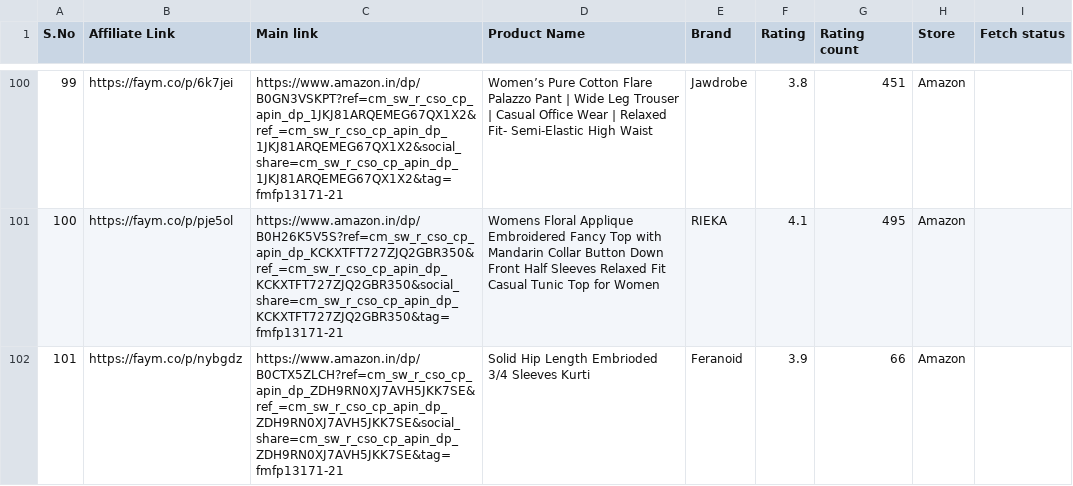
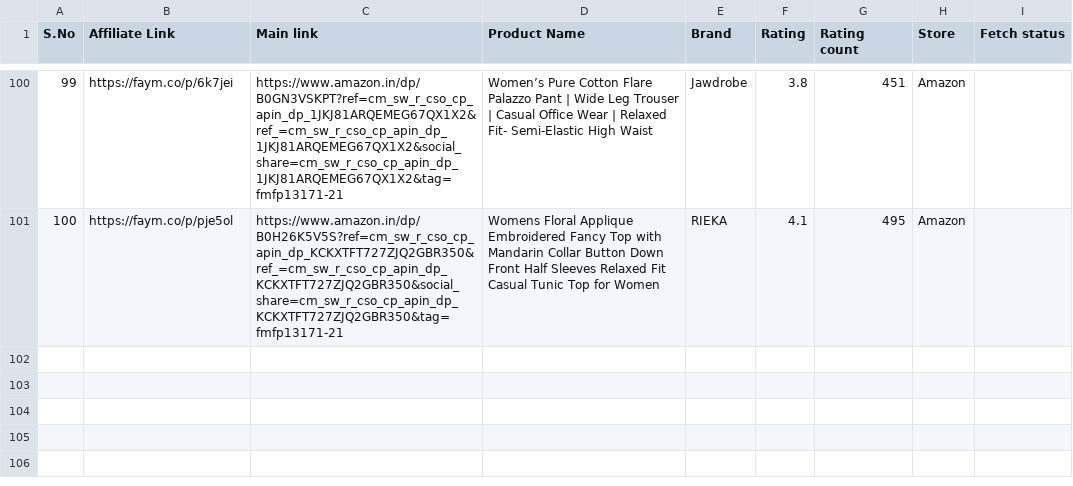
Before and after one commit to nikhileshv98-pixel/nikkis_universe, a CSV file: products.csv, drawn as a sheet; only a part is shown, gaps mark what is left out; the diff names each change by its address in the sheet, - before the commit and + after, or states it on an @@ line.

```diff
--- a/products.csv
+++ b/products.csv
-row 102: 101 | https://faym.co/p/nybgdz | https://www.amazon.in/dp/B0CTX5ZLCH?ref=cm_sw_r_cso_cp_apin_dp_ZDH9RN0XJ7AVH5JKK7SE&ref_=cm_sw_r_cso_cp_apin_dp_ZDH9RN0XJ7AVH5JKK7SE&social_share=cm_sw_r_cso_cp_apin_dp_ZDH9RN0XJ7AVH5JKK7SE&tag=fmfp13171-21 | Solid Hip Length Embrioded 3/4 Sleeves Kurti | Feranoid | 3.9 | 66 | Amazon
```
Also changed, not shown: 6 other files.
